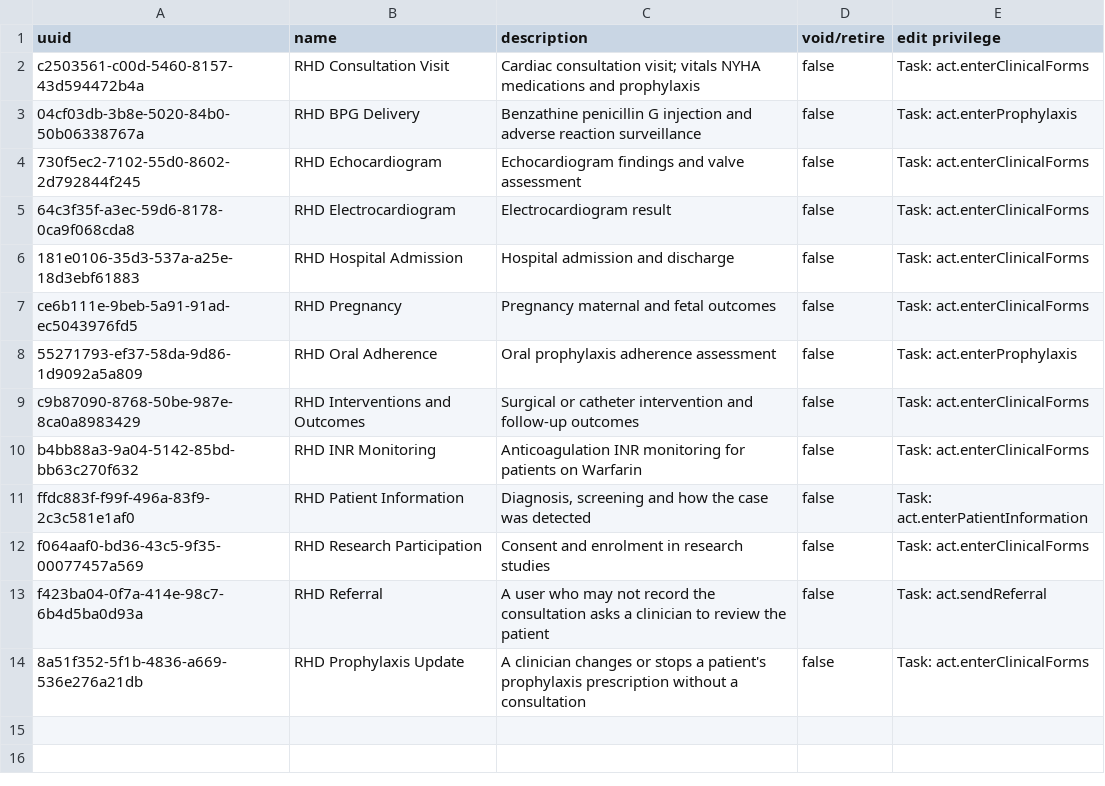
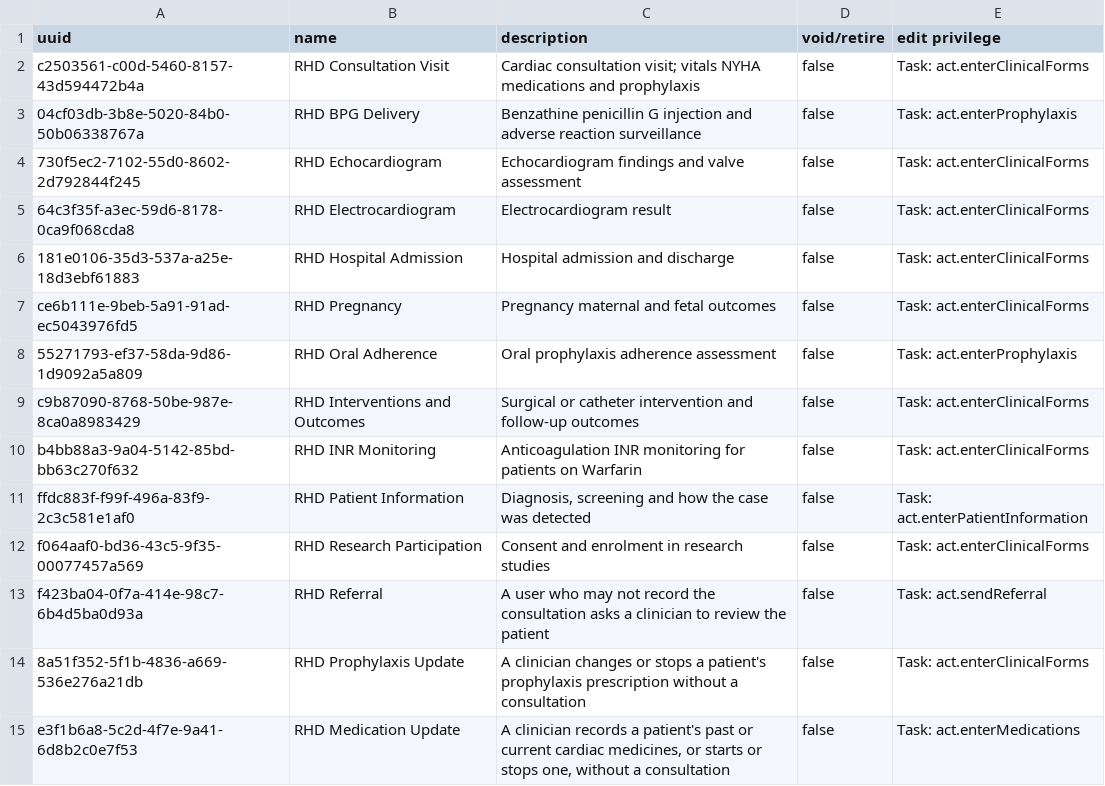
Before and after one commit to HerbertYiga/openmrs-distro-referenceapplication, a CSV file: distro/configuration/encountertypes/rhd_encountertypes.csv, drawn as a sheet.

```diff
--- a/distro/configuration/encountertypes/rhd_encountertypes.csv
+++ b/distro/configuration/encountertypes/rhd_encountertypes.csv
@@ -14 +14,2 @@ f423ba04-0f7a-414e-98c7-6b4d5ba0d93a,RHD Referral,"A user who may not record the
 8a51f352-5f1b-4836-a669-536e276a21db,RHD Prophylaxis Update,"A clinician changes or stops a patient's prophylaxis prescription without a consultation",false,Task: act.enterClinicalForms
+e3f1b6a8-5c2d-4f7e-9a41-6d8b2c0e7f53,RHD Medication Update,"A clinician records a patient's past or current cardiac medicines, or starts or stops one, without a consultation",false,Task: act.enterMedications
```
Also changed, not shown: distro/configuration/privileges/rhd_privileges.csv, distro/configuration/roles/act_roles.csv, 3 other files.
